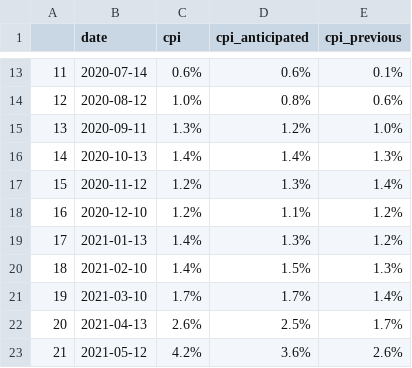
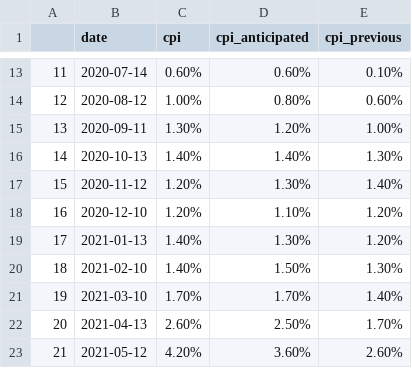
Before and after one commit to fasthill-sibling/conflict_test, a CSV file: data/common_pkl/cpi.csv, drawn as a sheet; only a part is shown, gaps mark what is left out; the diff covers the shown part only.

```diff
--- a/data/common_pkl/cpi.csv
+++ b/data/common_pkl/cpi.csv
@@ -13,11 +13,11 @@
-11,2020-07-14,0.6%,0.6%,0.1%
-12,2020-08-12,1.0%,0.8%,0.6%
-13,2020-09-11,1.3%,1.2%,1.0%
-14,2020-10-13,1.4%,1.4%,1.3%
-15,2020-11-12,1.2%,1.3%,1.4%
-16,2020-12-10,1.2%,1.1%,1.2%
-17,2021-01-13,1.4%,1.3%,1.2%
-18,2021-02-10,1.4%,1.5%,1.3%
-19,2021-03-10,1.7%,1.7%,1.4%
-20,2021-04-13,2.6%,2.5%,1.7%
-21,2021-05-12,4.2%,3.6%,2.6%
+11,2020-07-14,0.60%,0.60%,0.10%
+12,2020-08-12,1.00%,0.80%,0.60%
+13,2020-09-11,1.30%,1.20%,1.00%
+14,2020-10-13,1.40%,1.40%,1.30%
+15,2020-11-12,1.20%,1.30%,1.40%
+16,2020-12-10,1.20%,1.10%,1.20%
+17,2021-01-13,1.40%,1.30%,1.20%
+18,2021-02-10,1.40%,1.50%,1.30%
+19,2021-03-10,1.70%,1.70%,1.40%
+20,2021-04-13,2.60%,2.50%,1.70%
+21,2021-05-12,4.20%,3.60%,2.60%
```
Also changed, not shown: 11 removed rows and 90 edited cells elsewhere in this file, data/common_pkl/bok_rate.csv, data/common_pkl/dji.csv, 1 other file.
